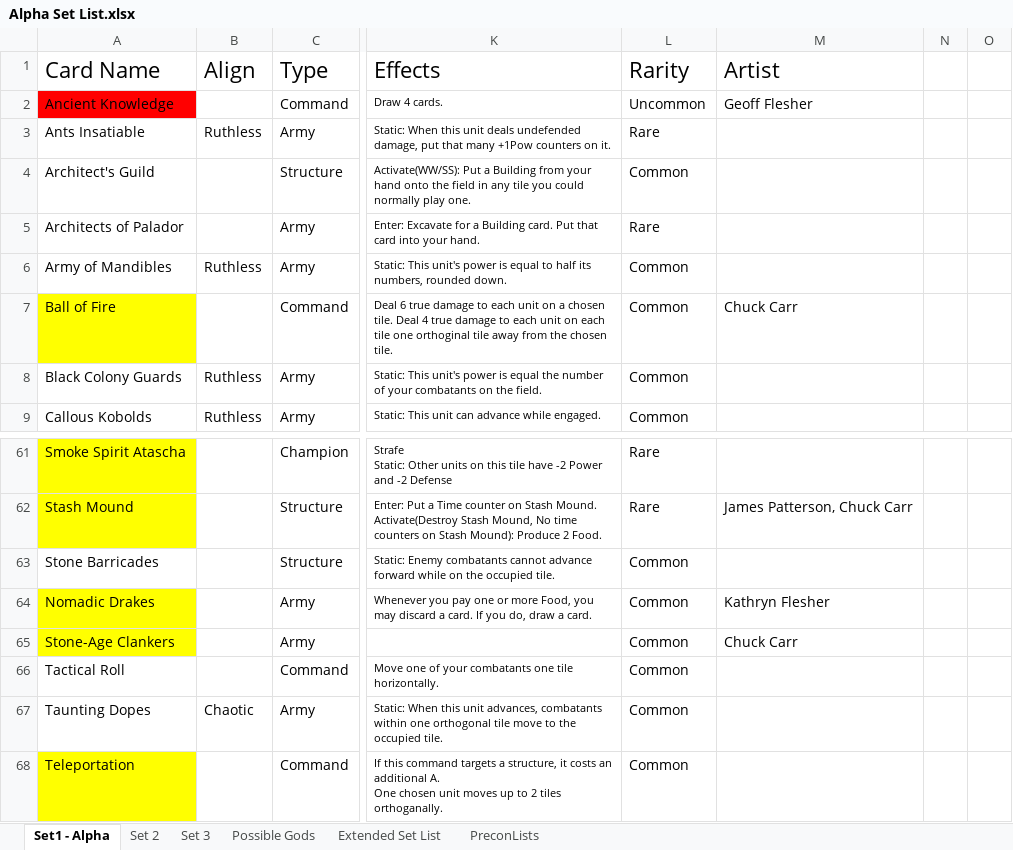
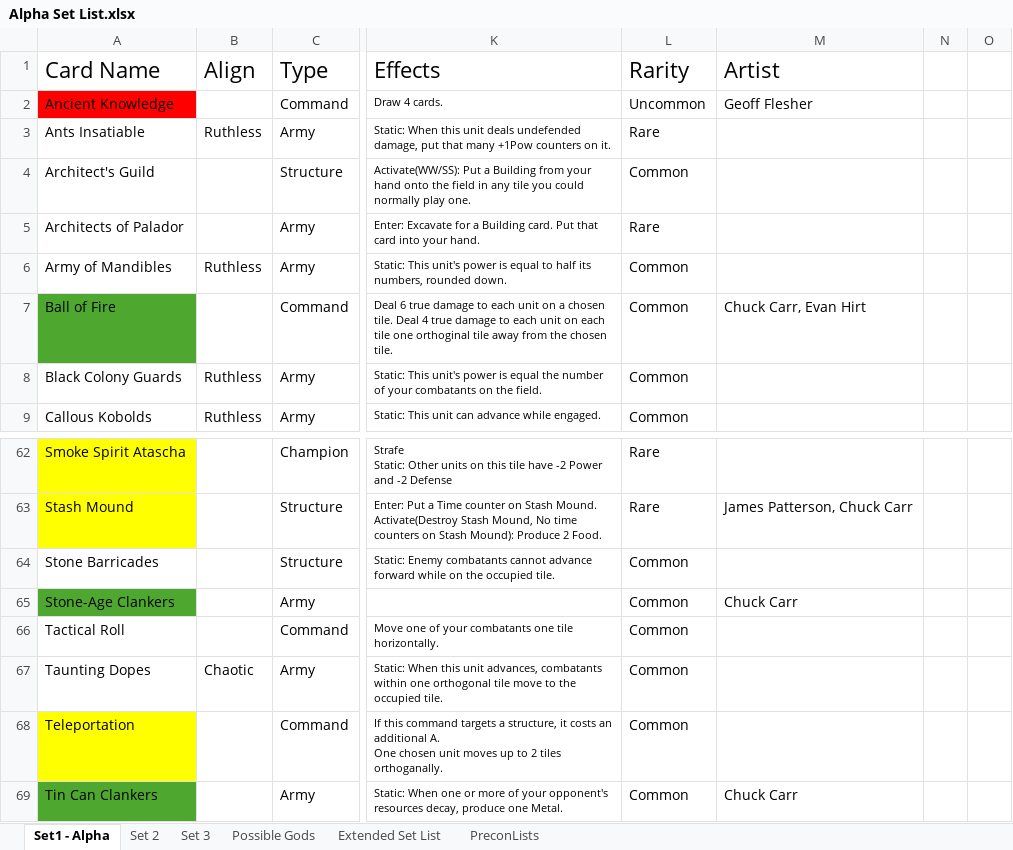
Before and after one commit to apokef1sh/Advance-Tactics-Tcgarena, an Excel workbook: Alpha Set List.xlsx, sheet Set1 - Alpha, drawn as a sheet; only a part is shown, gaps mark what is left out; the shorter side is filled out with more unchanged rows; values as stored, in another font and other column widths than the file's, no borders; the diff covers the shown part only; the diff names each change by its address in the sheet, - before the commit and + after, or states it on an @@ line.

```diff
--- a/Alpha Set List.xlsx (sheet Set1 - Alpha)
+++ b/Alpha Set List.xlsx (sheet Set1 - Alpha)
-A7 fill: #FFFF00
+A7 fill: #4EA72E
-M7 (Artist): Chuck Carr
+M7 (Artist): Chuck Carr, Evan Hirt
@@ row 64 moved to row 40: Nomadic Drakes @@
-A65 fill: #FFFF00
+A65 fill: #4EA72E
```
Also changed, not shown: 2 added rows, 2 removed rows and 9 edited cells elsewhere in this sheet, sheet Set 2, 11 other files.
